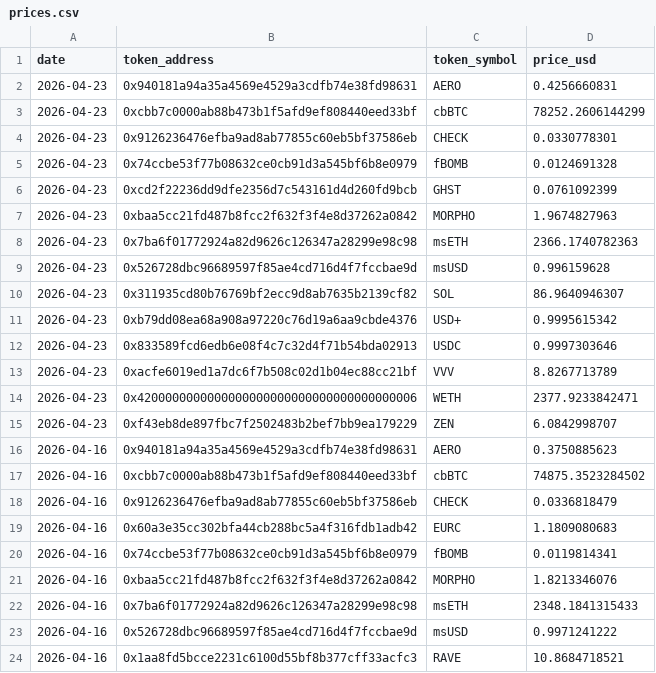
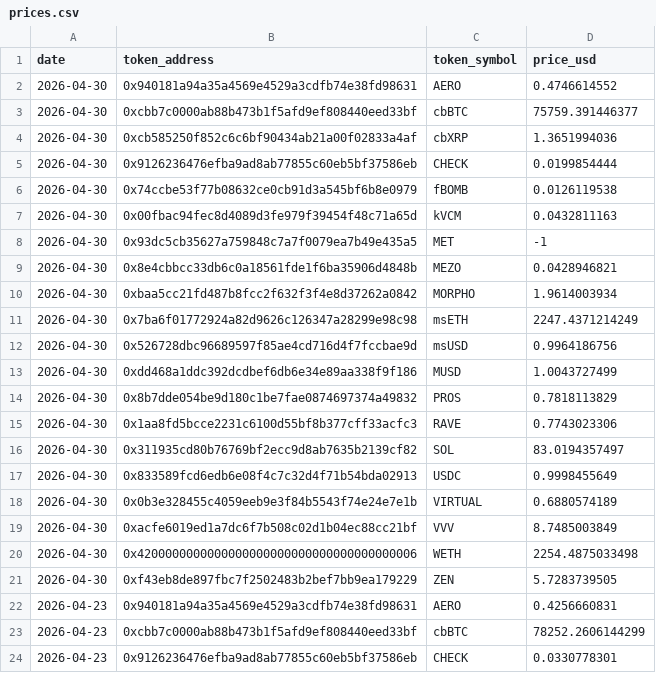
Before and after one commit to ldeso/aerodrome, a CSV file: prices.csv, drawn as a sheet; only a part is shown; the shorter side is filled out with more unchanged rows; the diff names each change by its address in the sheet, - before the commit and + after, or states it on an @@ line.

```diff
--- a/prices.csv
+++ b/prices.csv
+row 2: 2026-04-30 | 0x940181a94a35a4569e4529a3cdfb74e38fd98631 | AERO | 0.4746614552
+row 3: 2026-04-30 | 0xcbb7c0000ab88b473b1f5afd9ef808440eed33bf | cbBTC | 75759.391446377
+row 4: 2026-04-30 | 0xcb585250f852c6c6bf90434ab21a00f02833a4af | cbXRP | 1.3651994036
+row 5: 2026-04-30 | 0x9126236476efba9ad8ab77855c60eb5bf37586eb | CHECK | 0.0199854444
+row 6: 2026-04-30 | 0x74ccbe53f77b08632ce0cb91d3a545bf6b8e0979 | fBOMB | 0.0126119538
+row 7: 2026-04-30 | 0x00fbac94fec8d4089d3fe979f39454f48c71a65d | kVCM | 0.0432811163
+row 8: 2026-04-30 | 0x93dc5cb35627a759848c7a7f0079ea7b49e435a5 | MET | -1
+row 9: 2026-04-30 | 0x8e4cbbcc33db6c0a18561fde1f6ba35906d4848b | MEZO | 0.0428946821
+row 10: 2026-04-30 | 0xbaa5cc21fd487b8fcc2f632f3f4e8d37262a0842 | MORPHO | 1.9614003934
+row 11: 2026-04-30 | 0x7ba6f01772924a82d9626c126347a28299e98c98 | msETH | 2247.4371214249
+row 12: 2026-04-30 | 0x526728dbc96689597f85ae4cd716d4f7fccbae9d | msUSD | 0.9964186756
+row 13: 2026-04-30 | 0xdd468a1ddc392dcdbef6db6e34e89aa338f9f186 | MUSD | 1.0043727499
+row 14: 2026-04-30 | 0x8b7dde054be9d180c1be7fae0874697374a49832 | PROS | 0.7818113829
+row 15: 2026-04-30 | 0x1aa8fd5bcce2231c6100d55bf8b377cff33acfc3 | RAVE | 0.7743023306
+row 16: 2026-04-30 | 0x311935cd80b76769bf2ecc9d8ab7635b2139cf82 | SOL | 83.0194357497
+row 17: 2026-04-30 | 0x833589fcd6edb6e08f4c7c32d4f71b54bda02913 | USDC | 0.9998455649
+row 18: 2026-04-30 | 0x0b3e328455c4059eeb9e3f84b5543f74e24e7e1b | VIRTUAL | 0.6880574189
+row 19: 2026-04-30 | 0xacfe6019ed1a7dc6f7b508c02d1b04ec88cc21bf | VVV | 8.7485003849
+row 20: 2026-04-30 | 0x4200000000000000000000000000000000000006 | WETH | 2254.4875033498
+row 21: 2026-04-30 | 0xf43eb8de897fbc7f2502483b2bef7bb9ea179229 | ZEN | 5.7283739505
```
Also changed, not shown: tokens.csv, 2 other files.
